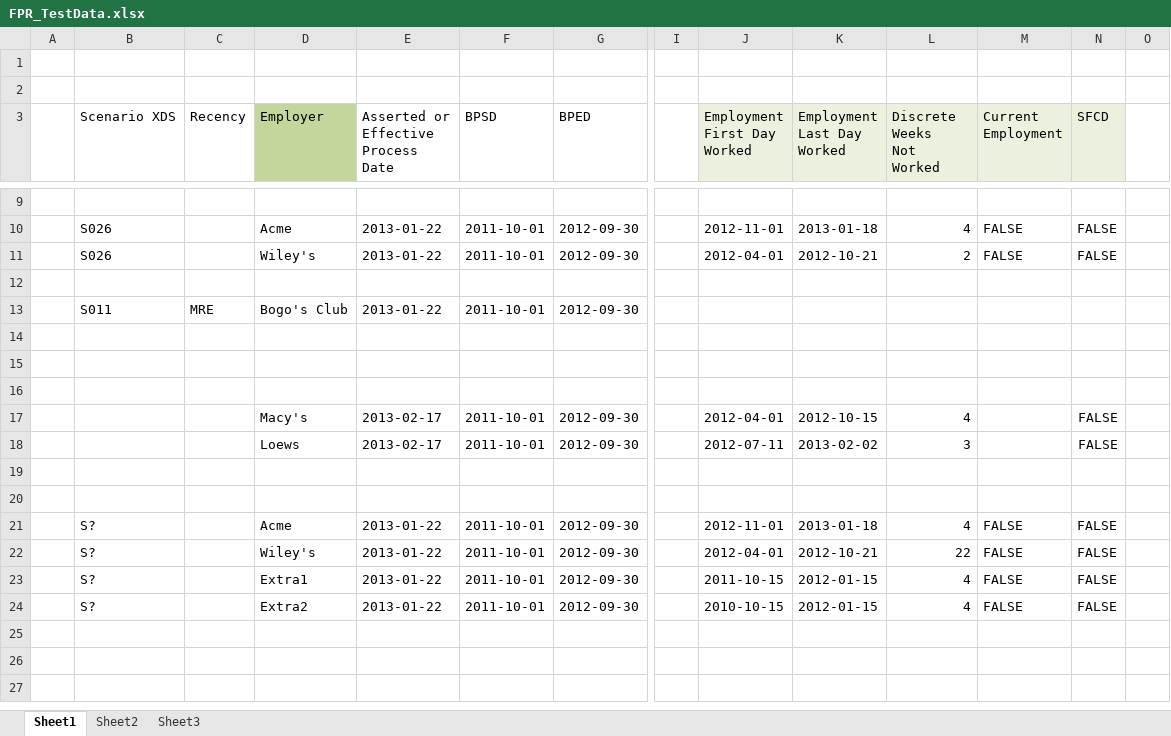
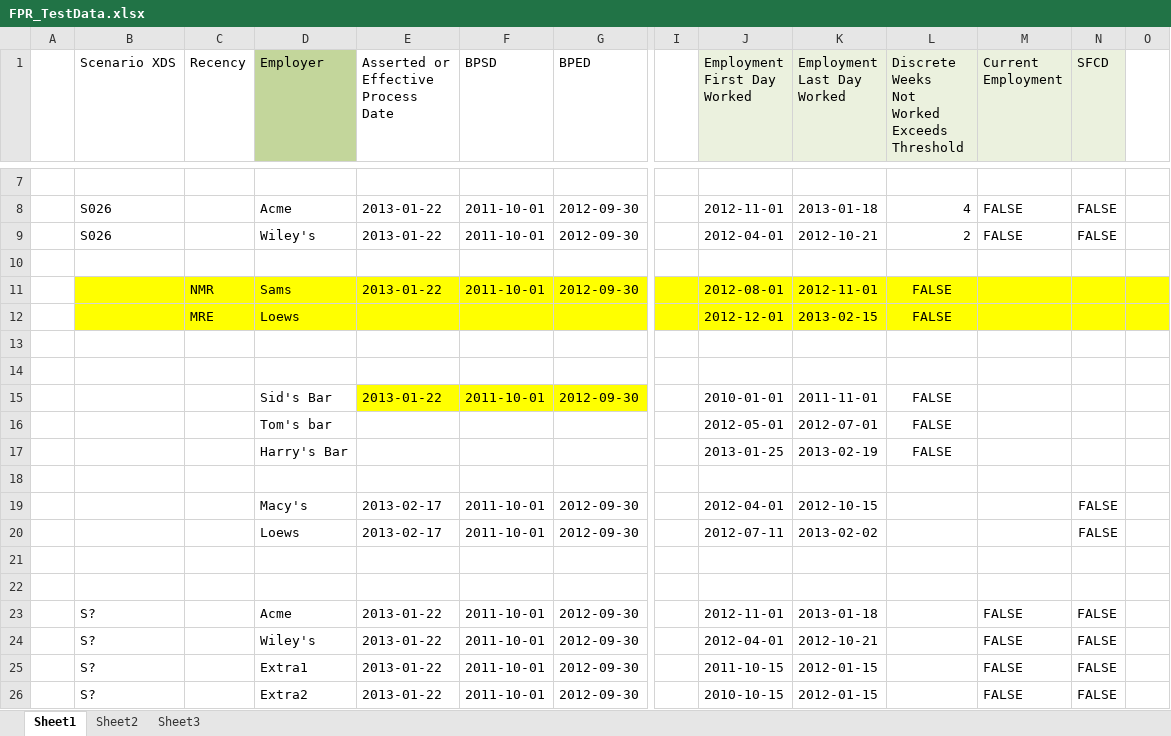
Before and after one commit to JohnSchuster/KY_Rulebase, an Excel workbook: ky_fpr/TestCases/FPR_TestData.xlsx, sheet Sheet1, drawn as a sheet; only a part is shown, gaps mark what is left out; values as stored, in another font and other column widths than the file's, no borders; removed rows and columns are numbered as before the commit, all else as after; rows hold the shown columns only; ↵ is a line break in a cell; the diff names each change by its address in the sheet, - before the commit and + after, or states it on an @@ line.

```diff
--- a/ky_fpr/TestCases/FPR_TestData.xlsx (sheet Sheet1)
+++ b/ky_fpr/TestCases/FPR_TestData.xlsx (sheet Sheet1)
-row 1: (empty)
-row 2: (empty)
-L1: Discrete Weeks ↵ Not Worked
+L1: Discrete Weeks ↵ Not Worked Exceeds ↵ Threshold
-row 13:  | S011 | MRE | Bogo's Club | 2013-01-22 | 2011-10-01 | 2012-09-30
+row 11:  |  | NMR | Sams | 2013-01-22 | 2011-10-01 | 2012-09-30 |  | 2012-08-01 | 2012-11-01 | FALSE
+row 12:  |  | MRE | Loews |  |  |  |  | 2012-12-01 | 2013-02-15 | FALSE
+row 15:  |  |  | Sid's Bar | 2013-01-22 | 2011-10-01 | 2012-09-30 |  | 2010-01-01 | 2011-11-01 | FALSE
+row 16:  |  |  | Tom's bar |  |  |  |  | 2012-05-01 | 2012-07-01 | FALSE
+row 17:  |  |  | Harry's Bar |  |  |  |  | 2013-01-25 | 2013-02-19 | FALSE
-L19: 4
+L19: (empty)
-L20: 3
+L20: (empty)
-L23: 4
+L23: (empty)
-L24: 22
+L24: (empty)
-L25:L26: 4
+L25:L26: (empty)
```
Also changed, not shown: ky_fpr/Development/Documents/Design/InterviewCascade.xlsx, 15 other files.
